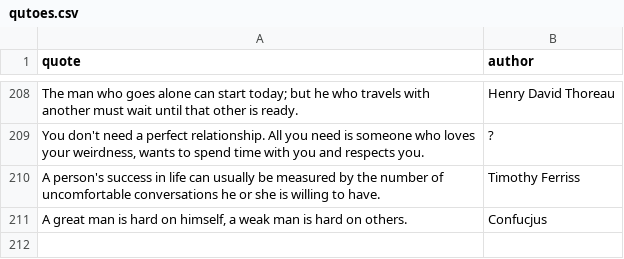
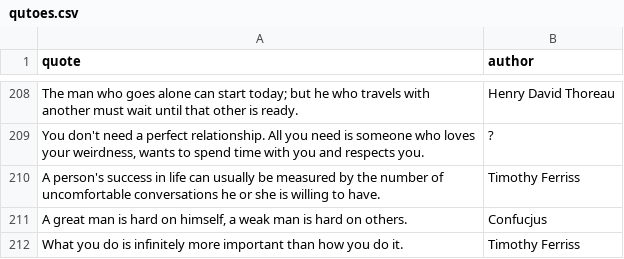
Before and after one commit to K4liber/docs, a CSV file: resources/qutoes.csv, drawn as a sheet; only a part is shown, gaps mark what is left out.

```diff
--- a/resources/qutoes.csv
+++ b/resources/qutoes.csv
@@ -211 +211,2 @@ A person's success in life can usually be measured by the number of uncomfortabl
 "A great man is hard on himself, a weak man is hard on others.",Confucjus
+What you do is infinitely more important than how you do it.,Timothy Ferriss
```
Also changed, not shown: 1 other file.
